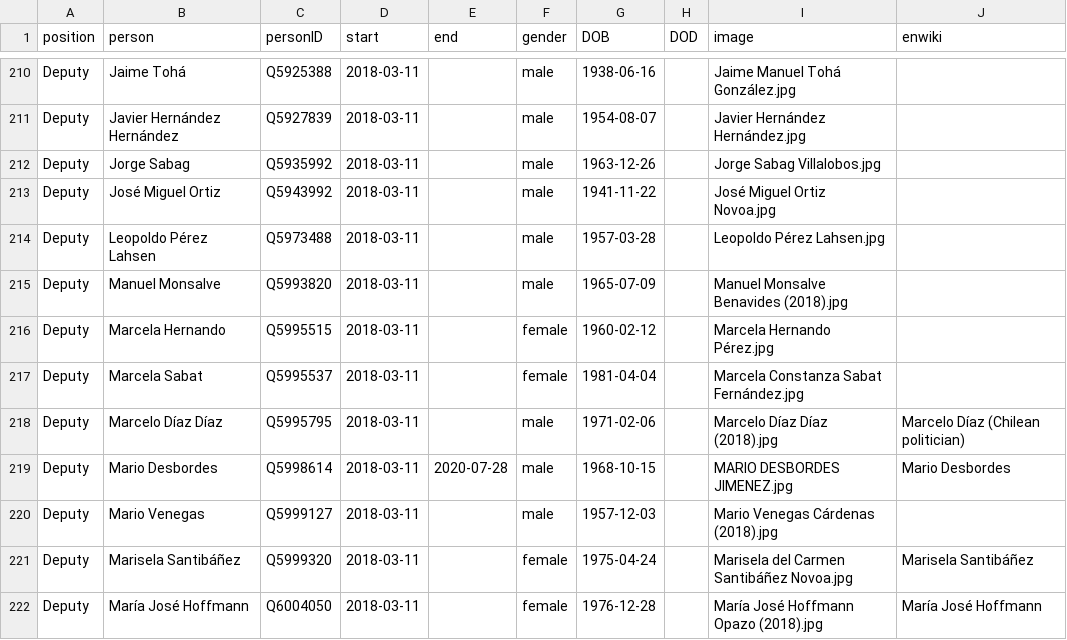
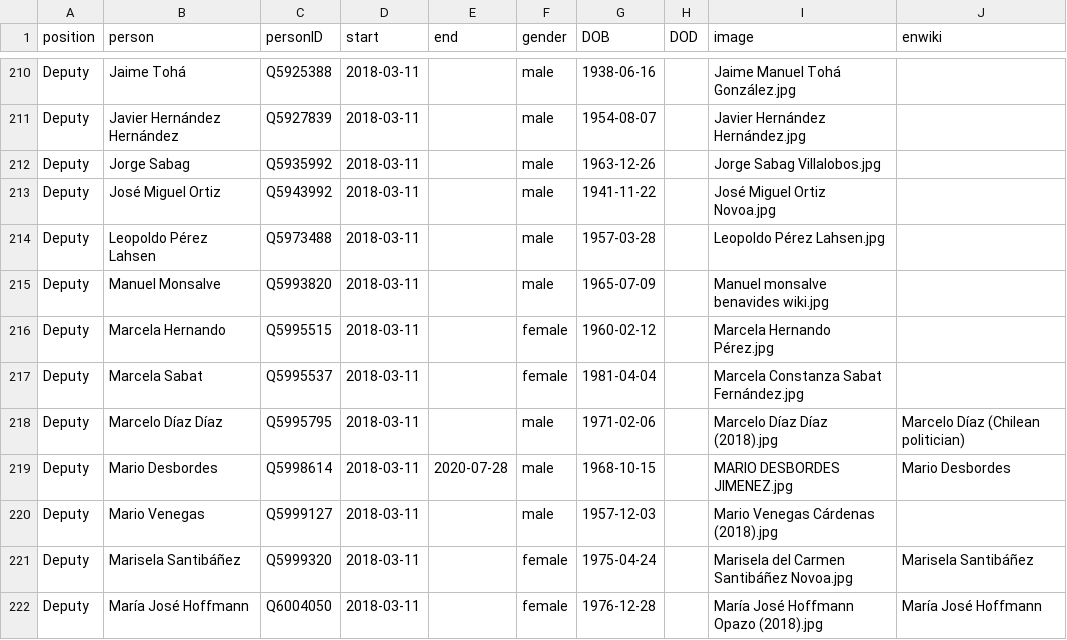
Before and after one commit to every-politician-scrapers/chile-ministers, a CSV file: html/legislators.csv, drawn as a sheet; only a part is shown, gaps mark what is left out.

Commit message:
PCB update

```diff
--- a/html/legislators.csv
+++ b/html/legislators.csv
@@ -214,3 +214,3 @@ Deputy,José Miguel Ortiz,Q5943992,2018-03-11,,male,1941-11-22,,José Miguel Ort
 Deputy,Leopoldo Pérez Lahsen,Q5973488,2018-03-11,,male,1957-03-28,,Leopoldo Pérez Lahsen.jpg,
-Deputy,Manuel Monsalve,Q5993820,2018-03-11,,male,1965-07-09,,Manuel Monsalve Benavides (2018).jpg,
+Deputy,Manuel Monsalve,Q5993820,2018-03-11,,male,1965-07-09,,Manuel monsalve benavides wiki.jpg,
 Deputy,Marcela Hernando,Q5995515,2018-03-11,,female,1960-02-12,,Marcela Hernando Pérez.jpg,
```
